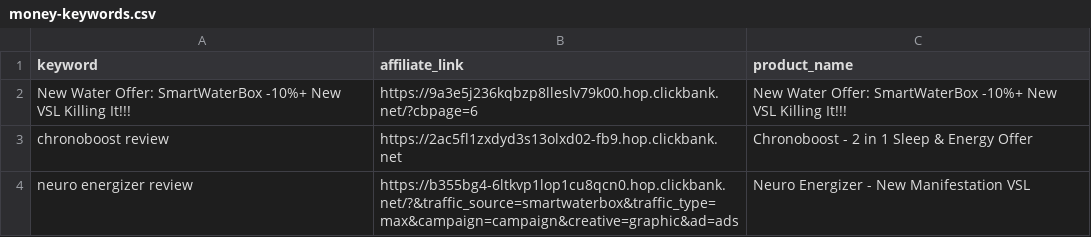
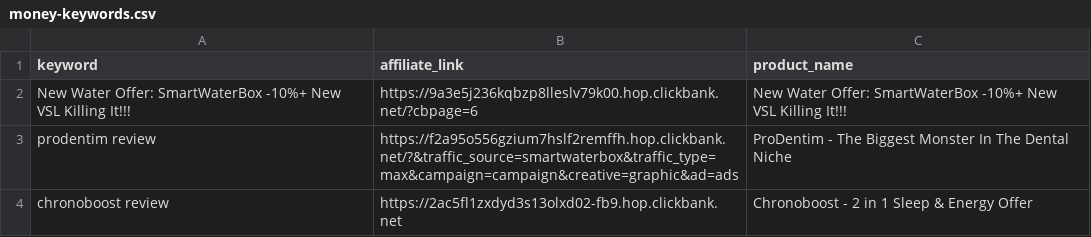
Before and after one commit to startknowledge/ultra-static-seo-engine, a CSV file: money-keywords.csv, drawn as a sheet.

Commit message:
🚀 update [skip ci]

```diff
--- a/money-keywords.csv
+++ b/money-keywords.csv
@@ -2,3 +2,3 @@ keyword,affiliate_link,product_name
 New Water Offer: SmartWaterBox -10%+ New VSL Killing It!!!,https://9a3e5j236kqbzp8lleslv79k00.hop.clickbank.net/?cbpage=6,New Water Offer: SmartWaterBox -10%+ New VSL Killing It!!!
+prodentim review,https://f2a95o556gzium7hslf2remffh.hop.clickbank.net/?&traffic_source=smartwaterbox&traffic_type=max&campaign=campaign&creative=graphic&ad=ads,ProDentim - The Biggest Monster In The Dental Niche
 chronoboost review,https://2ac5fl1zxdyd3s13olxd02-fb9.hop.clickbank.net,Chronoboost - 2 in 1 Sleep & Energy Offer
-neuro energizer review,https://b355bg4-6ltkvp1lop1cu8qcn0.hop.clickbank.net/?&traffic_source=smartwaterbox&traffic_type=max&campaign=campaign&creative=graphic&ad=ads,Neuro Energizer - New Manifestation VSL
```
